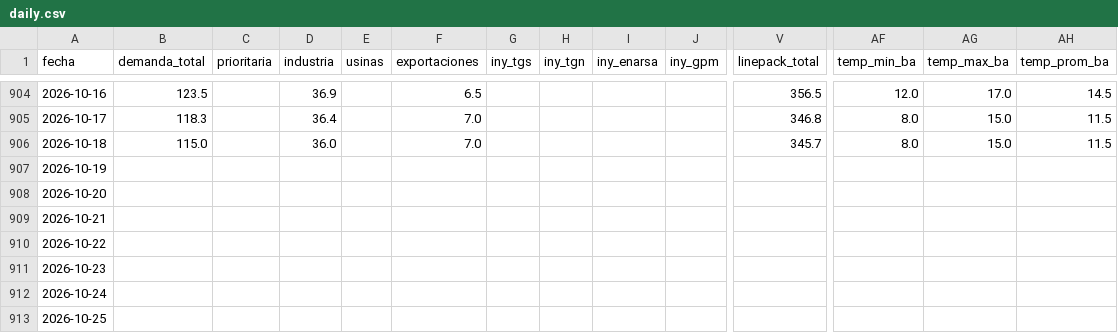
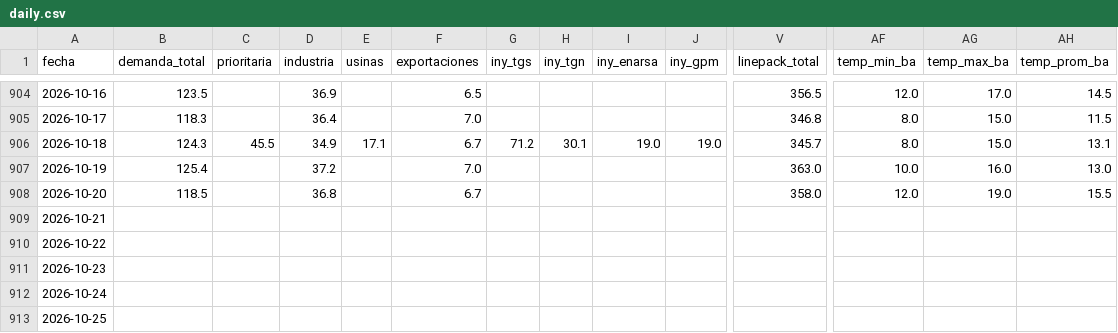
Before and after one commit to mpodeley/estado-red-gas, a CSV file: public/data/daily.csv, drawn as a sheet; only a part is shown, gaps mark what is left out; the diff covers the shown part only; the diff names each change by its address in the sheet, - before the commit and + after, or states it on an @@ line.

```diff
--- a/public/data/daily.csv
+++ b/public/data/daily.csv
-B906 (demanda_total): 115.0
+B906 (demanda_total): 124.3
-C906 (prioritaria): (empty)
+C906 (prioritaria): 45.5
-D906 (industria): 36.0
+D906 (industria): 34.9
-E906 (usinas): (empty)
+E906 (usinas): 17.1
-F906 (exportaciones): 7.0
+F906 (exportaciones): 6.7
-G906 (iny_tgs): (empty)
+G906 (iny_tgs): 71.2
-H906 (iny_tgn): (empty)
+H906 (iny_tgn): 30.1
-I906 (iny_enarsa): (empty)
+I906 (iny_enarsa): 19.0
-J906 (iny_gpm): (empty)
+J906 (iny_gpm): 19.0
-AH906 (temp_prom_ba): 11.5
+AH906 (temp_prom_ba): 13.1
-B907 (demanda_total): (empty)
+B907 (demanda_total): 125.4
-D907 (industria): (empty)
+D907 (industria): 37.2
-F907 (exportaciones): (empty)
+F907 (exportaciones): 7.0
-V907 (linepack_total): (empty)
+V907 (linepack_total): 363.0
-AF907 (temp_min_ba): (empty)
+AF907 (temp_min_ba): 10.0
-AG907 (temp_max_ba): (empty)
+AG907 (temp_max_ba): 16.0
-AH907 (temp_prom_ba): (empty)
+AH907 (temp_prom_ba): 13.0
-B908 (demanda_total): (empty)
+B908 (demanda_total): 118.5
-D908 (industria): (empty)
+D908 (industria): 36.8
-F908 (exportaciones): (empty)
+F908 (exportaciones): 6.7
-V908 (linepack_total): (empty)
+V908 (linepack_total): 358.0
-AF908 (temp_min_ba): (empty)
+AF908 (temp_min_ba): 12.0
-AG908 (temp_max_ba): (empty)
+AG908 (temp_max_ba): 19.0
-AH908 (temp_prom_ba): (empty)
+AH908 (temp_prom_ba): 15.5
```
Also changed, not shown: 9 edited cells elsewhere in this file, public/data/carga_datos.csv, public/data/enargas.csv, 30 other files.
